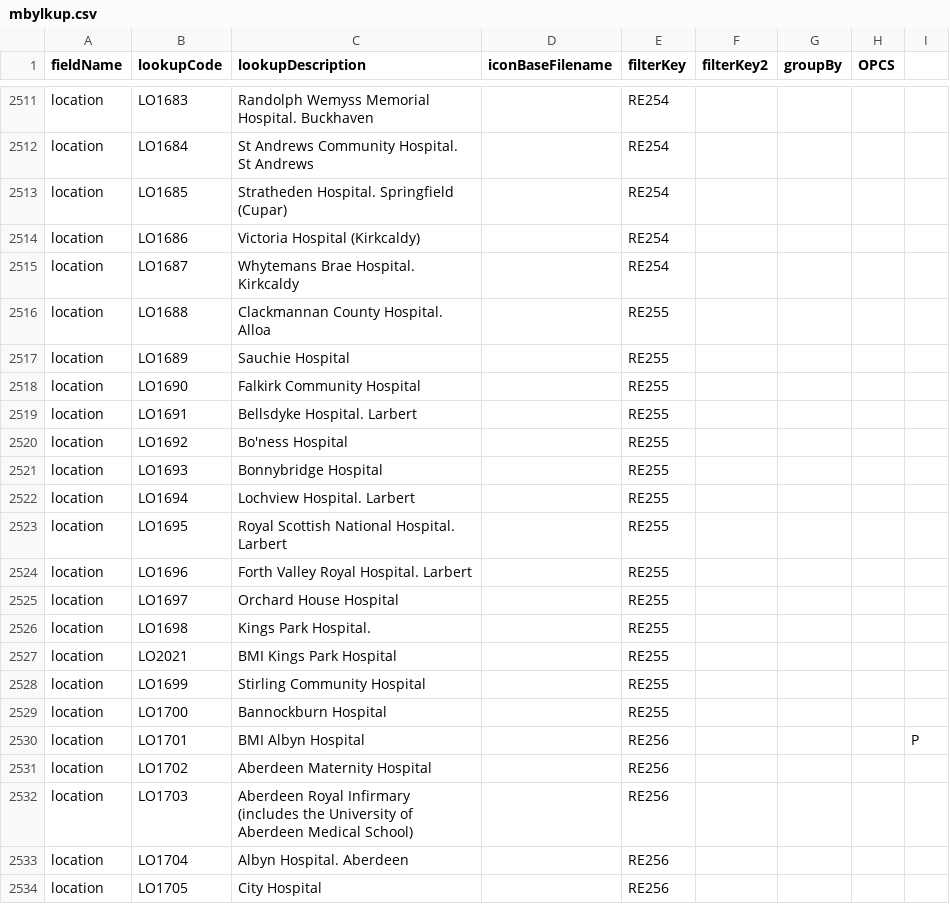
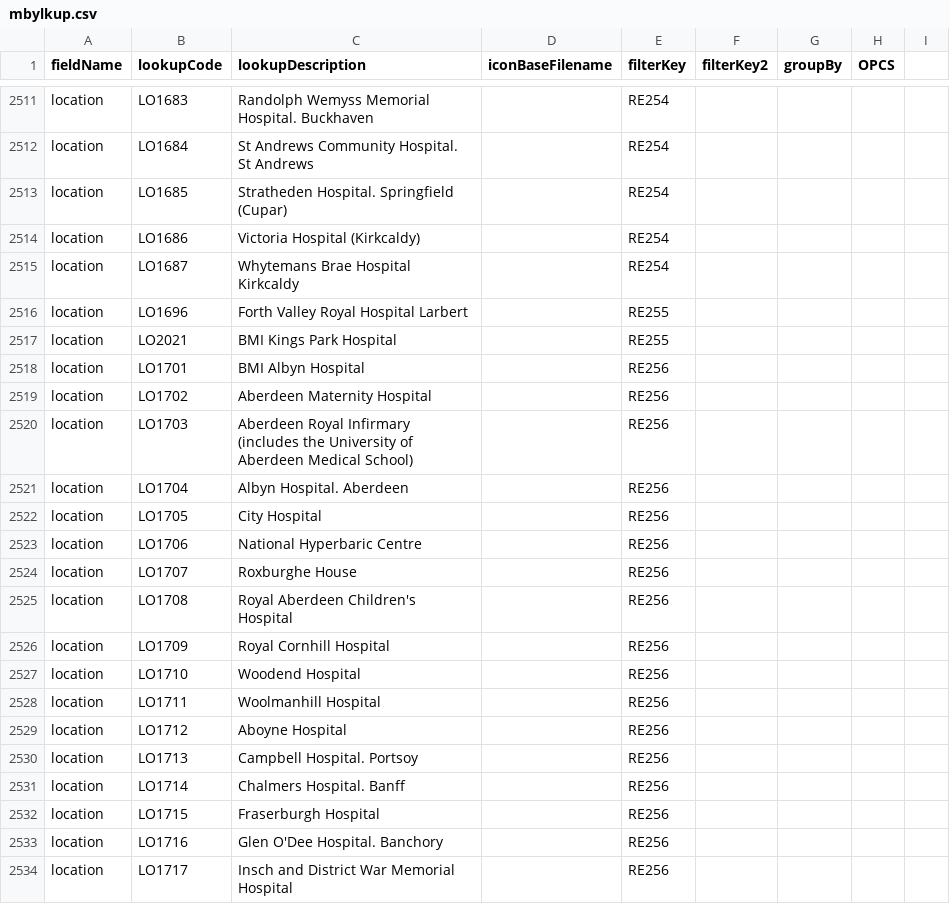
Before and after one commit to homepark/lkups, a CSV file: mbylkup.csv, drawn as a sheet; only a part is shown, gaps mark what is left out; the shorter side is filled out with more unchanged rows.

Commit message:
Update mbylkup.csv
Forth tidied up

```diff
--- a/mbylkup.csv
+++ b/mbylkup.csv
@@ -2514,18 +2514,6 @@ location,LO1685,Stratheden Hospital. Springfield (Cupar),,RE254,,,,
 location,LO1686,Victoria Hospital (Kirkcaldy),,RE254,,,,
-location,LO1687,Whytemans Brae Hospital. Kirkcaldy,,RE254,,,,
-location,LO1688,Clackmannan County Hospital. Alloa,,RE255,,,,
-location,LO1689,Sauchie Hospital,,RE255,,,,
-location,LO1690,Falkirk Community Hospital,,RE255,,,,
-location,LO1691,Bellsdyke Hospital. Larbert,,RE255,,,,
-location,LO1692,Bo'ness Hospital,,RE255,,,,
-location,LO1693,Bonnybridge Hospital,,RE255,,,,
-location,LO1694,Lochview Hospital. Larbert,,RE255,,,,
-location,LO1695,Royal Scottish National Hospital. Larbert,,RE255,,,,
-location,LO1696,Forth Valley Royal Hospital. Larbert,,RE255,,,,
-location,LO1697,Orchard House Hospital,,RE255,,,,
-location,LO1698,Kings Park Hospital.,,RE255,,,,
+location,LO1687,Whytemans Brae Hospital Kirkcaldy,,RE254,,,,
+location,LO1696,Forth Valley Royal Hospital Larbert,,RE255,,,,
 location,LO2021,BMI Kings Park Hospital,,RE255,,,,
-location,LO1699,Stirling Community Hospital,,RE255,,,,
-location,LO1700,Bannockburn Hospital,,RE255,,,,
-location,LO1701,BMI Albyn Hospital,,RE256,,,,P
+location,LO1701,BMI Albyn Hospital,,RE256,,,,
 location,LO1702,Aberdeen Maternity Hospital,,RE256,,,,
```
